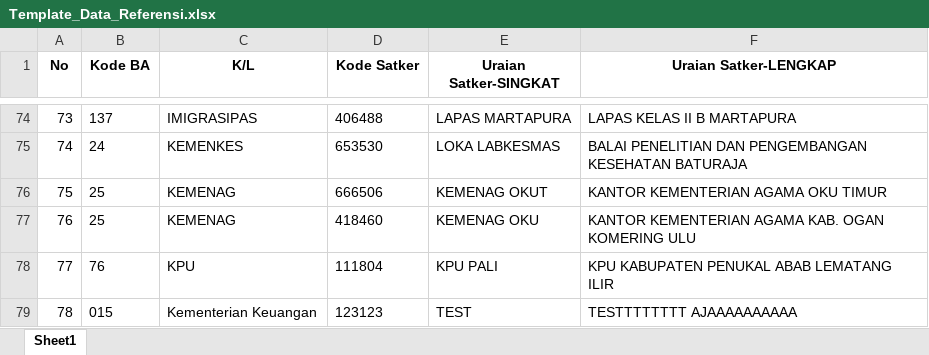
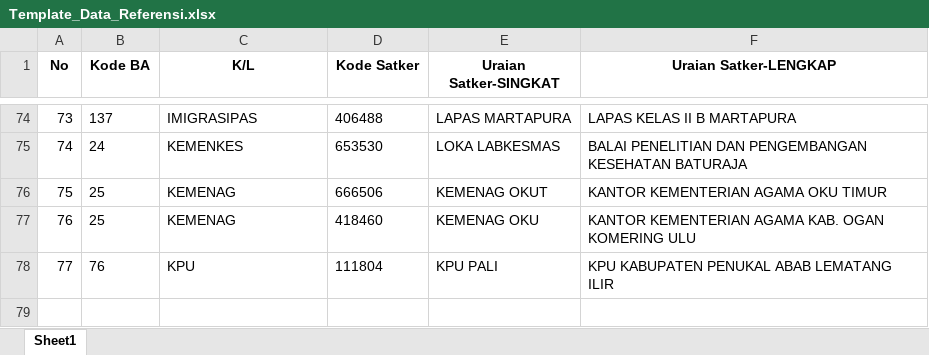
Before and after one commit to Diahayuningtyas092/IKPA_BATURAJA, an Excel workbook: templates/Template_Data_Referensi.xlsx, sheet Sheet1, drawn as a sheet; only a part is shown, gaps mark what is left out; values as stored, in another font and other column widths than the file's, no borders; the diff names each change by its address in the sheet, - before the commit and + after, or states it on an @@ line.

Commit message:
Hapus referensi: 123123 - TEST

```diff
--- a/templates/Template_Data_Referensi.xlsx (sheet Sheet1)
+++ b/templates/Template_Data_Referensi.xlsx (sheet Sheet1)
-row 79: 78 | 015 | Kementerian Keuangan | 123123 | TEST | TESTTTTTTTT AJAAAAAAAAAA
```
